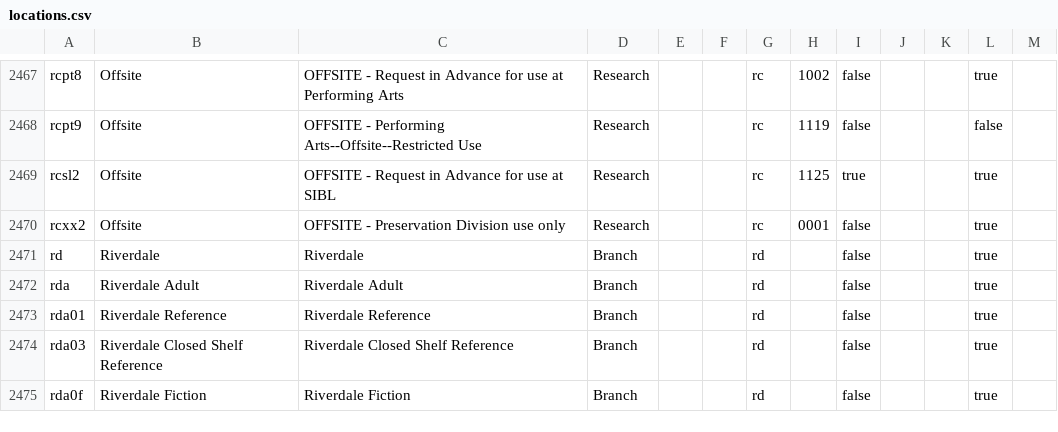
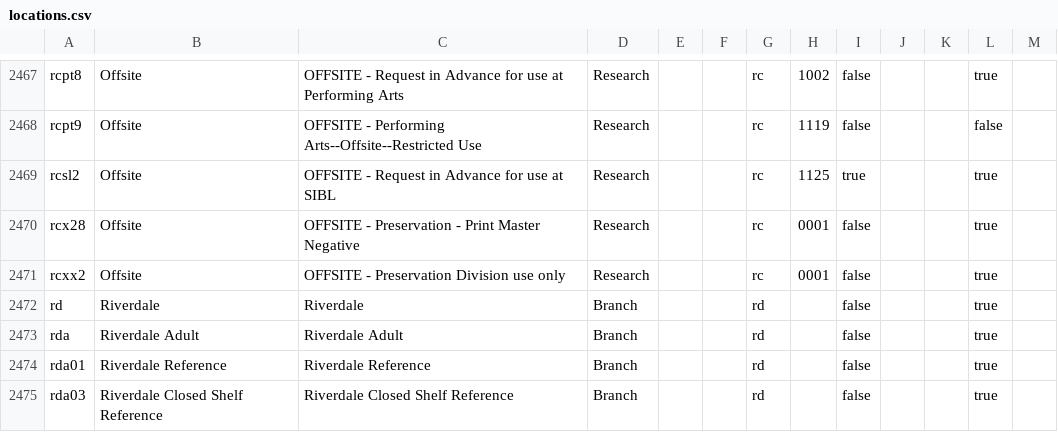
Before and after one commit to NYPL/nypl-core, a CSV file: vocabularies/csv/locations.csv, drawn as a sheet; only a part is shown, gaps mark what is left out; the shorter side is filled out with more unchanged rows; the diff names each change by its address in the sheet, - before the commit and + after, or states it on an @@ line.

Commit message:
Add location rcx28

```diff
--- a/vocabularies/csv/locations.csv
+++ b/vocabularies/csv/locations.csv
+row 2470: rcx28 | Offsite | OFFSITE - Preservation - Print Master Negative | Research |  |  | rc | 0001 | false |  |  | true
```
Also changed, not shown: 1 other file.
